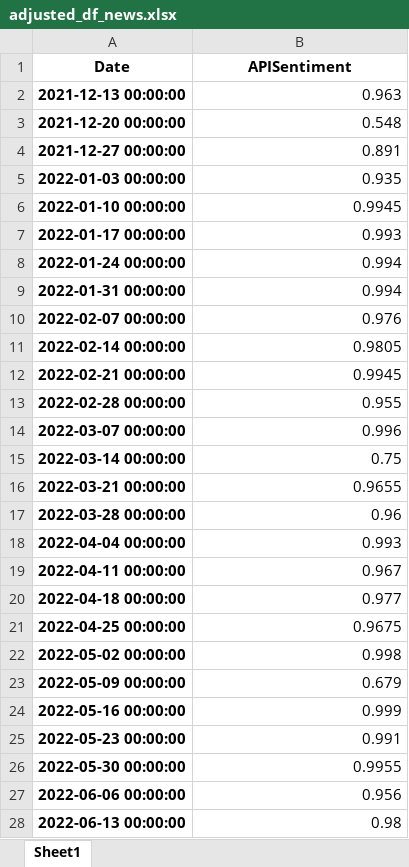
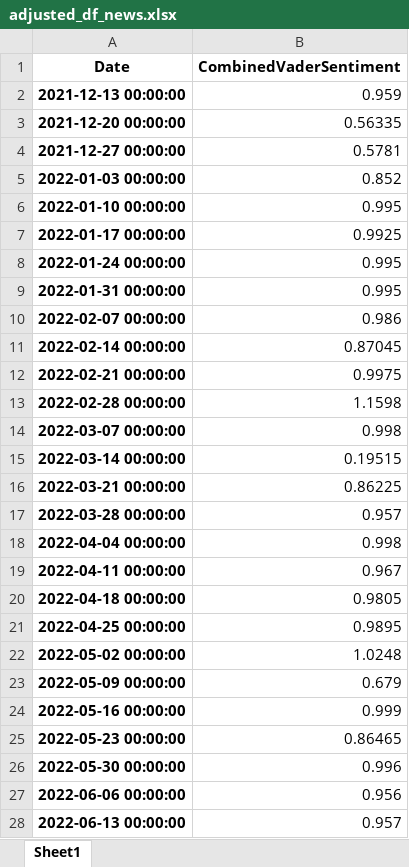
Before and after one commit to webclinic017/StockPricePredictor-eod, an Excel workbook: Excel reports/adjusted_df_news.xlsx, sheet Sheet1, drawn as a sheet; only a part is shown; values as stored, in another font and other column widths than the file's, no borders; the diff covers the shown part only; the diff names each change by its address in the sheet, - before the commit and + after, or states it on an @@ line.

```diff
--- a/Excel reports/adjusted_df_news.xlsx (sheet Sheet1)
+++ b/Excel reports/adjusted_df_news.xlsx (sheet Sheet1)
-B1: APISentiment
+B1: CombinedVaderSentiment
-B2 (CombinedVaderSentiment): 0.963
+B2 (CombinedVaderSentiment): 0.959
-B3 (CombinedVaderSentiment): 0.548
+B3 (CombinedVaderSentiment): 0.56335
-B4 (CombinedVaderSentiment): 0.891
+B4 (CombinedVaderSentiment): 0.5781
-B5 (CombinedVaderSentiment): 0.935
+B5 (CombinedVaderSentiment): 0.852
-B6 (CombinedVaderSentiment): 0.9945
+B6 (CombinedVaderSentiment): 0.995
-B7 (CombinedVaderSentiment): 0.993
+B7 (CombinedVaderSentiment): 0.9925
-B8:B9 (CombinedVaderSentiment): 0.994
+B8:B9 (CombinedVaderSentiment): 0.995
-B10 (CombinedVaderSentiment): 0.976
+B10 (CombinedVaderSentiment): 0.986
-B11 (CombinedVaderSentiment): 0.9805
+B11 (CombinedVaderSentiment): 0.87045
-B12 (CombinedVaderSentiment): 0.9945
+B12 (CombinedVaderSentiment): 0.9975
-B13 (CombinedVaderSentiment): 0.955
+B13 (CombinedVaderSentiment): 1.1598
-B14 (CombinedVaderSentiment): 0.996
+B14 (CombinedVaderSentiment): 0.998
-B15 (CombinedVaderSentiment): 0.75
+B15 (CombinedVaderSentiment): 0.19515
-B16 (CombinedVaderSentiment): 0.9655
+B16 (CombinedVaderSentiment): 0.86225
-B17 (CombinedVaderSentiment): 0.96
+B17 (CombinedVaderSentiment): 0.957
-B18 (CombinedVaderSentiment): 0.993
+B18 (CombinedVaderSentiment): 0.998
-B20 (CombinedVaderSentiment): 0.977
+B20 (CombinedVaderSentiment): 0.9805
-B21 (CombinedVaderSentiment): 0.9675
+B21 (CombinedVaderSentiment): 0.9895
-B22 (CombinedVaderSentiment): 0.998
+B22 (CombinedVaderSentiment): 1.0248
-B25 (CombinedVaderSentiment): 0.991
+B25 (CombinedVaderSentiment): 0.86465
-B26 (CombinedVaderSentiment): 0.9955
+B26 (CombinedVaderSentiment): 0.996
-B28 (CombinedVaderSentiment): 0.98
+B28 (CombinedVaderSentiment): 0.957
```
Also changed, not shown: 10 edited cells elsewhere in this sheet, Excel reports/Performance_report.xlsx, Excel reports/mrk_windowed_dataset.xlsx, 12 other files.
